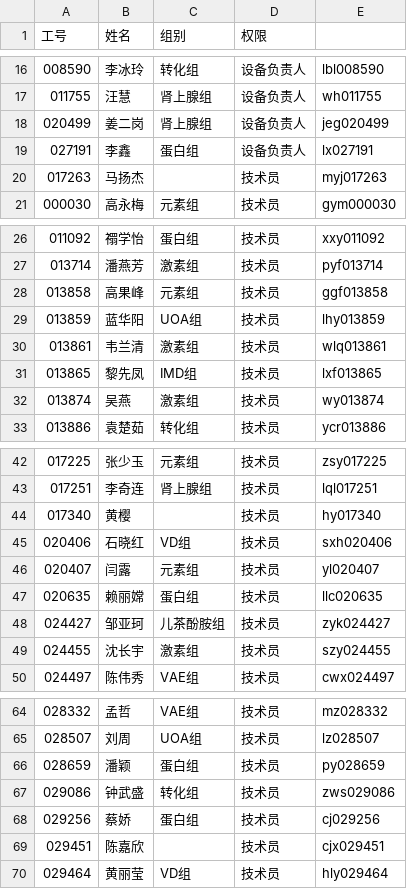
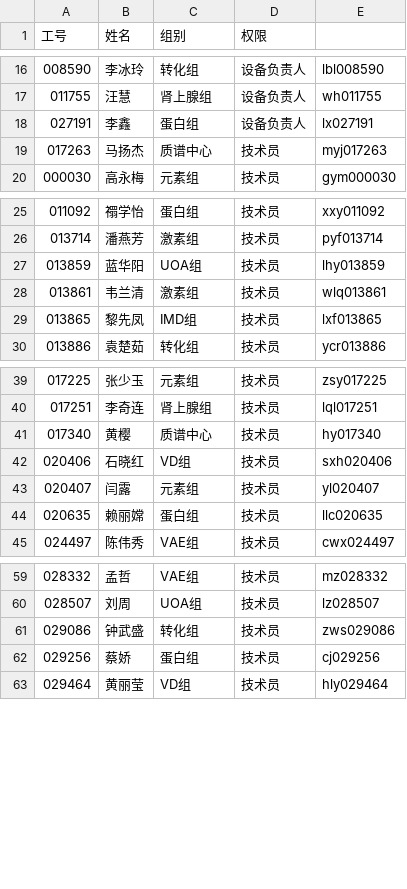
Before and after one commit to mayhjx/EquipmentManagementSystem, a CSV file: EquipmentManagementSystem/wwwroot/Users.csv, drawn as a sheet; only a part is shown, gaps mark what is left out; the diff covers the shown part only.

Commit message:
update user seed data

```diff
--- a/EquipmentManagementSystem/wwwroot/Users.csv
+++ b/EquipmentManagementSystem/wwwroot/Users.csv
@@ -17,5 +17,4 @@
 011755,汪慧,肾上腺组,设备负责人,wh011755
-020499,姜二岗,肾上腺组,设备负责人,jeg020499
 027191,李鑫,蛋白组,设备负责人,lx027191
-017263,马扬杰,,技术员,myj017263
+017263,马扬杰,质谱中心,技术员,myj017263
 000030,高永梅,元素组,技术员,gym000030
@@ -27,3 +26,2 @@
 013714,潘燕芳,激素组,技术员,pyf013714
-013858,高果峰,元素组,技术员,ggf013858
 013859,蓝华阳,UOA组,技术员,lhy013859
@@ -31,3 +29,2 @@
 013865,黎先凤,IMD组,技术员,lxf013865
-013874,吴燕,激素组,技术员,wy013874
 013886,袁楚茹,转化组,技术员,ycr013886
@@ -43,3 +40,3 @@
 017251,李奇连,肾上腺组,技术员,lql017251
-017340,黄樱,,技术员,hy017340
+017340,黄樱,质谱中心,技术员,hy017340
 020406,石晓红,VD组,技术员,sxh020406
@@ -47,4 +44,2 @@
 020635,赖丽嫦,蛋白组,技术员,llc020635
-024427,邹亚珂,儿茶酚胺组,技术员,zyk024427
-024455,沈长宇,激素组,技术员,szy024455
 024497,陈伟秀,VAE组,技术员,cwx024497
@@ -65,6 +60,4 @@
 028507,刘周,UOA组,技术员,lz028507
-028659,潘颖,蛋白组,技术员,py028659
 029086,钟武盛,转化组,技术员,zws029086
 029256,蔡娇,蛋白组,技术员,cj029256
-029451,陈嘉欣,,技术员,cjx029451
 029464,黄丽莹,VD组,技术员,hly029464
```
Also changed, not shown: 6 edited cells elsewhere in this file.
